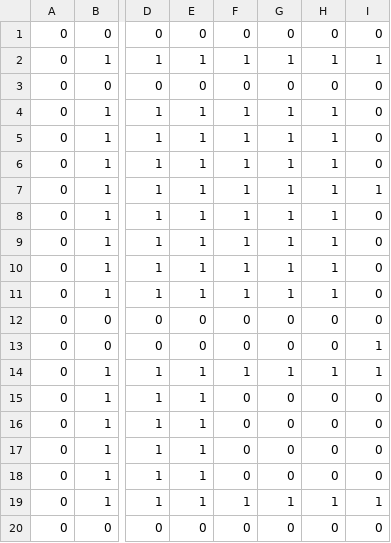
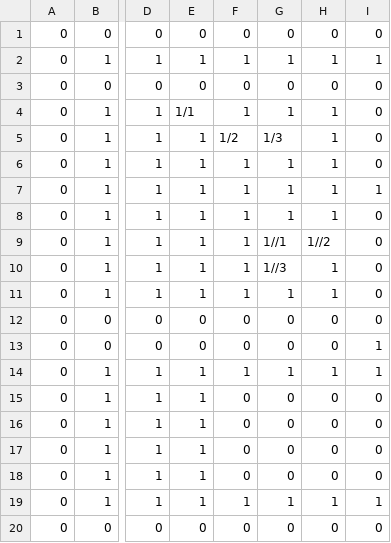
Before and after one commit to tachiyomi/Roguelike, a CSV file: Roguelike/Roguelike/Csvs/data1.csv, drawn as a sheet; only a part is shown, gaps mark what is left out; the diff names each change by its address in the sheet, - before the commit and + after, or states it on an @@ line.

```diff
--- a/Roguelike/Roguelike/Csvs/data1.csv
+++ b/Roguelike/Roguelike/Csvs/data1.csv
-E4: 1
+E4: 1/1
-F5: 1
+F5: 1/2
-G5: 1
+G5: 1/3
-G9: 1
+G9: 1//1
-H9: 1
+H9: 1//2
-G10: 1
+G10: 1//3
```
Also changed, not shown: 11 other files.
